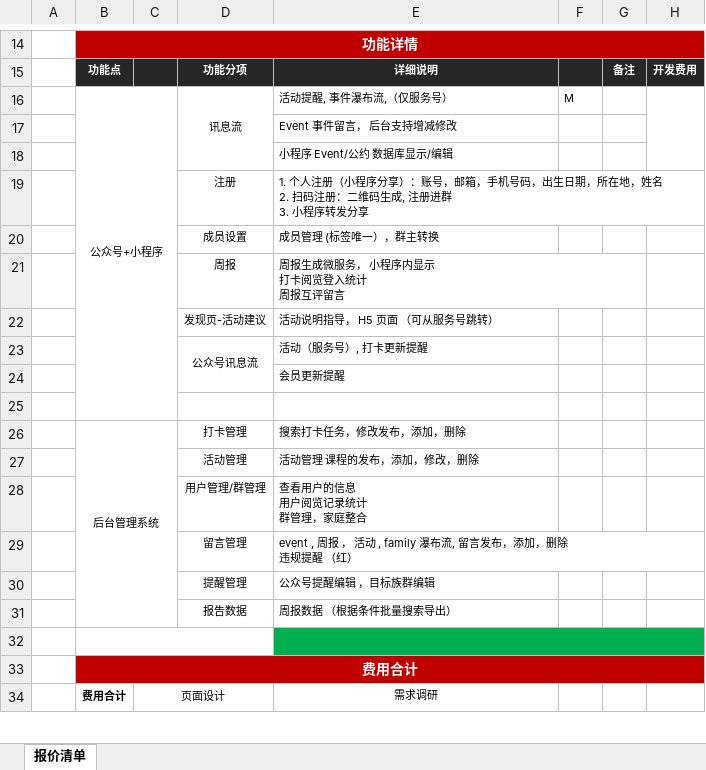
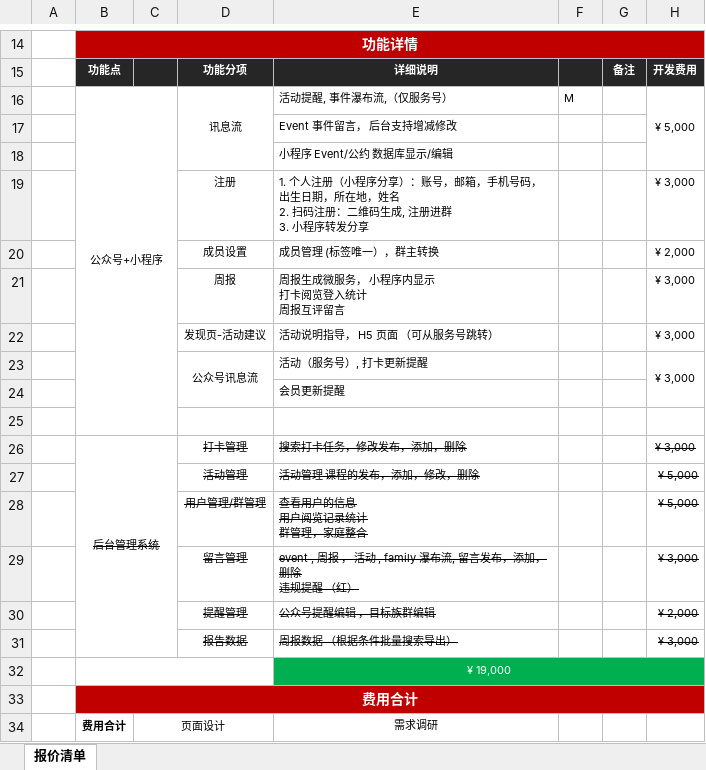
Before and after one commit to jameshung2015/youlin, an Excel workbook: youlin requirement.xlsx, sheet 报价清单, drawn as a sheet; only a part is shown, gaps mark what is left out; values as stored, in another font and other column widths than the file's, no borders; conditional formats not drawn; the diff names each change by its address in the sheet, - before the commit and + after, or states it on an @@ line.

Commit message:
1021 check with vendor , remove scope of backend service

```diff
--- a/youlin requirement.xlsx (sheet 报价清单)
+++ b/youlin requirement.xlsx (sheet 报价清单)
-H16: (empty)
+H16: ¥ 5,000
-H19: (empty)
+H19: ¥ 3,000
-H20: (empty)
+H20: ¥ 2,000
-H21:H23: (empty)
+H21:H23: ¥ 3,000
+H23:H24 merged
-B26 strikethrough: off
+B26 strikethrough: on
-D26:E31 strikethrough: off
+D26:E31 strikethrough: on
-H26: (empty)
+H26: ¥ 3,000
-H27:H28: (empty)
+H27:H28: ¥ 5,000
-H29: (empty)
+H29: ¥ 3,000
-H30: (empty)
+H30: ¥ 2,000
-H31: (empty)
+H31: ¥ 3,000
-E32: (empty)
+E32: ¥ 19,000
```
